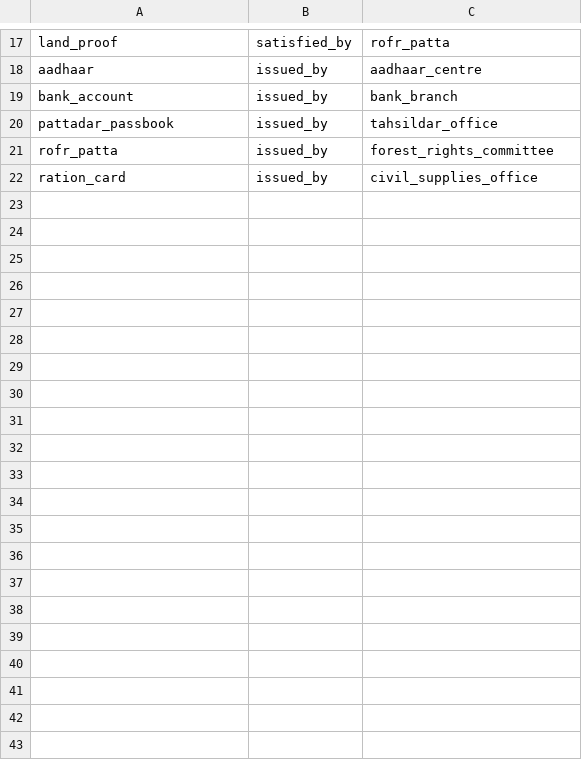
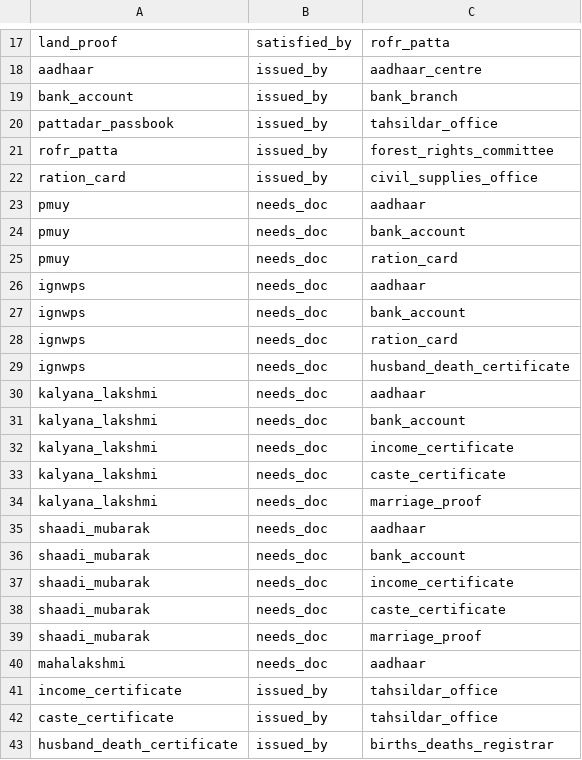
Before and after one commit to Rusheekg/yojanasetu, a CSV file: data/document_links.csv, drawn as a sheet; only a part is shown, gaps mark what is left out.

```diff
--- a/data/document_links.csv
+++ b/data/document_links.csv
@@ -22 +22,22 @@ rofr_patta,issued_by,forest_rights_committee
 ration_card,issued_by,civil_supplies_office
+pmuy,needs_doc,aadhaar
+pmuy,needs_doc,bank_account
+pmuy,needs_doc,ration_card
+ignwps,needs_doc,aadhaar
+ignwps,needs_doc,bank_account
+ignwps,needs_doc,ration_card
+ignwps,needs_doc,husband_death_certificate
+kalyana_lakshmi,needs_doc,aadhaar
+kalyana_lakshmi,needs_doc,bank_account
+kalyana_lakshmi,needs_doc,income_certificate
+kalyana_lakshmi,needs_doc,caste_certificate
+kalyana_lakshmi,needs_doc,marriage_proof
+shaadi_mubarak,needs_doc,aadhaar
+shaadi_mubarak,needs_doc,bank_account
+shaadi_mubarak,needs_doc,income_certificate
+shaadi_mubarak,needs_doc,caste_certificate
+shaadi_mubarak,needs_doc,marriage_proof
+mahalakshmi,needs_doc,aadhaar
+income_certificate,issued_by,tahsildar_office
+caste_certificate,issued_by,tahsildar_office
+husband_death_certificate,issued_by,births_deaths_registrar
```
Also changed, not shown: data/documents.csv, data/lookups.csv, 3 other files.
